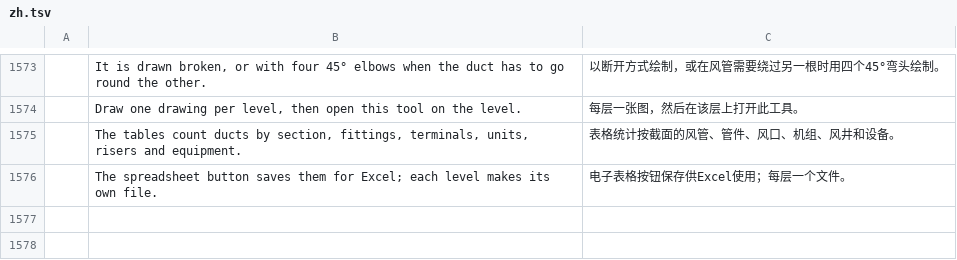
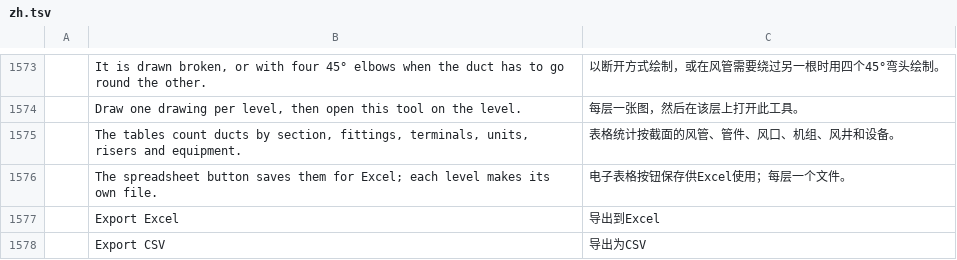
Before and after one commit to freemans32/cadcraft, a TSV file: crates/ui-egui/src/i18n/zh.tsv, drawn as a sheet; only a part is shown, gaps mark what is left out; the diff names each change by its address in the sheet, - before the commit and + after, or states it on an @@ line.

```diff
--- a/crates/ui-egui/src/i18n/zh.tsv
+++ b/crates/ui-egui/src/i18n/zh.tsv
+row 1577:  | Export Excel | 导出到Excel
+row 1578:  | Export CSV | 导出为CSV
```
Also changed, not shown: crates/ui-egui/src/i18n/fr.tsv, 10 other files.
